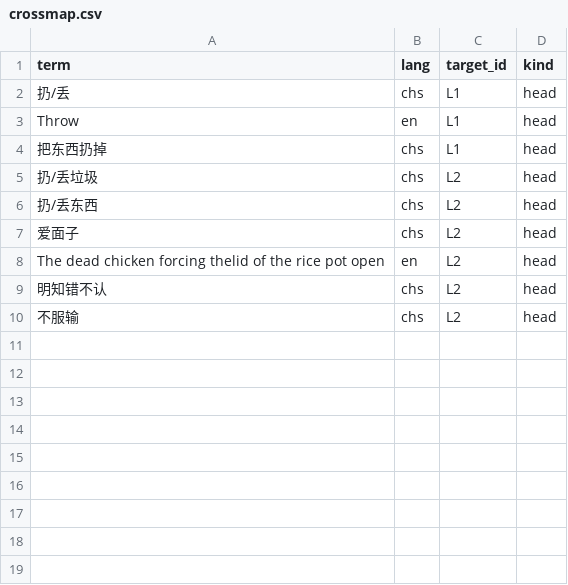
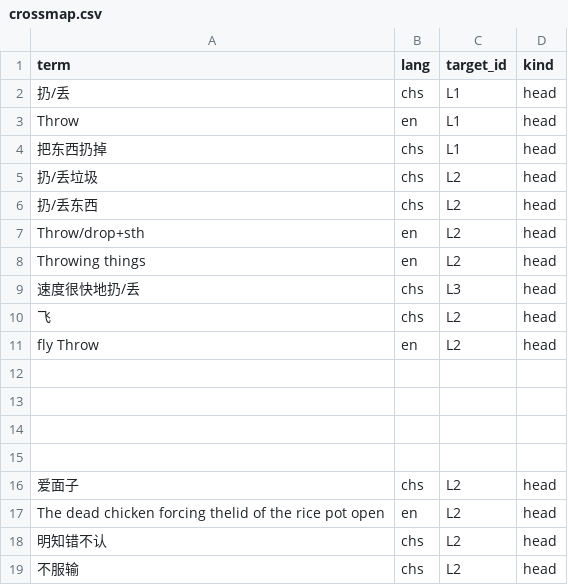
Before and after one commit to Joker9405/Can-Tong, a CSV file: data/crossmap.csv, drawn as a sheet.

Commit message:
Update crossmap.csv

```diff
--- a/data/crossmap.csv
+++ b/data/crossmap.csv
@@ -6,2 +6,11 @@ Throw,en,L1,head
 扔/丢东西,chs,L2,head
+Throw/drop+sth,en,L2,head
+Throwing things,en,L2,head
+速度很快地扔/丢,chs,L3,head
+飞,chs,L2,head
+fly Throw,en,L2,head
+
+
+
+
 爱面子,chs,L2,head
```
